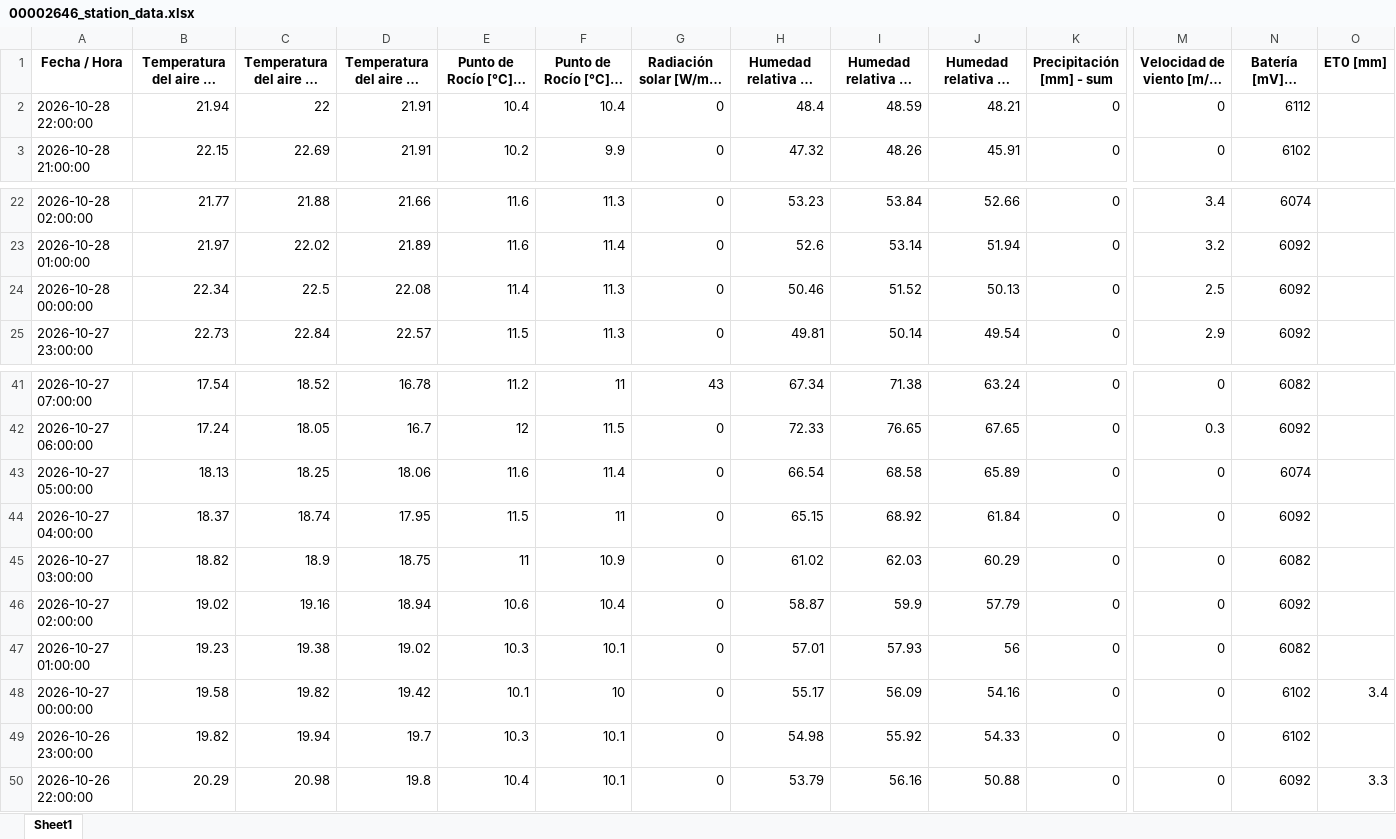
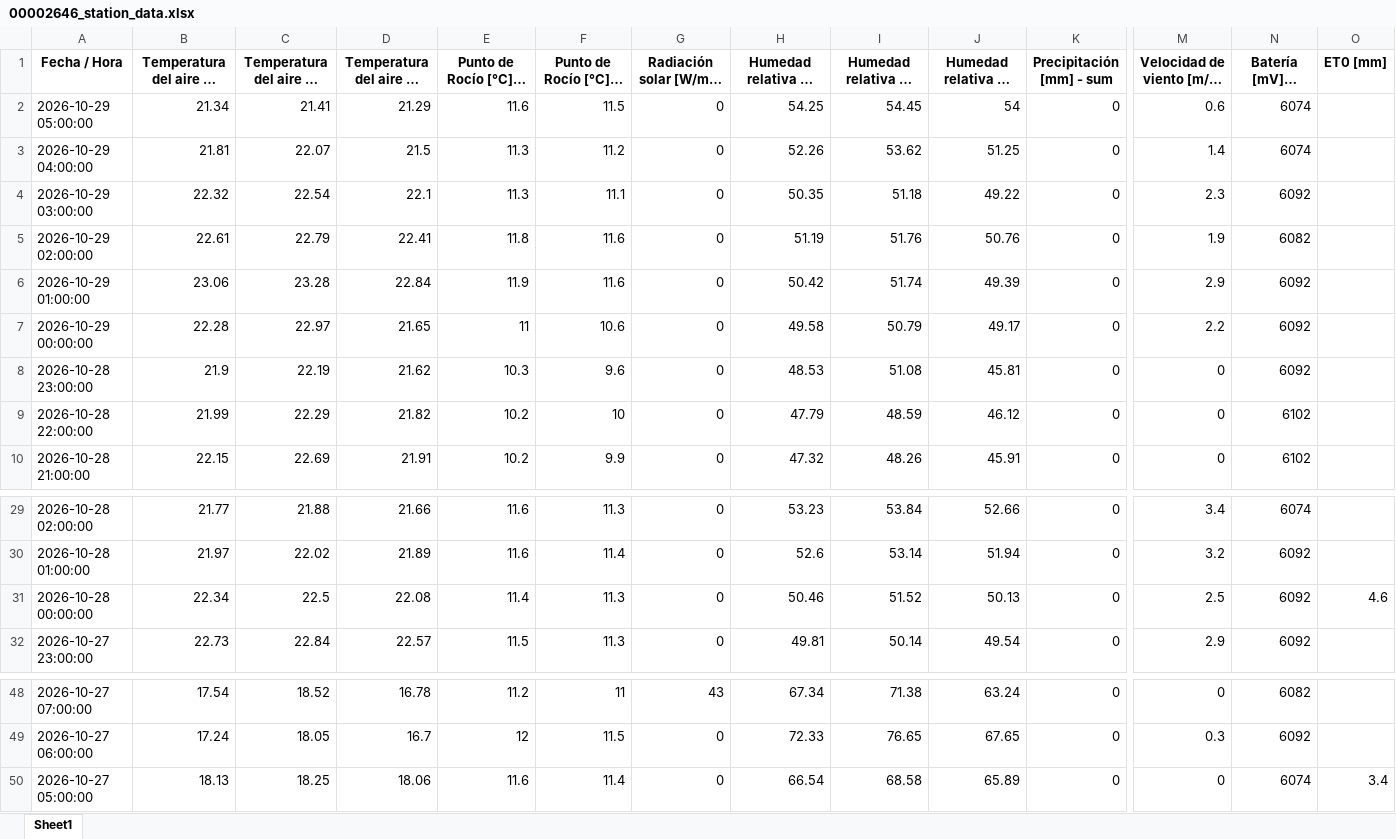
Before and after one commit to intasalta/imetos, an Excel workbook: 00002646_station_data.xlsx, sheet Sheet1, drawn as a sheet; only a part is shown, gaps mark what is left out; long unchanged cells end in …; values as stored, in another font and other column widths than the file's, no borders; removed rows and columns are numbered as before the commit, all else as after; rows hold the shown columns only; the diff names each change by its address in the sheet, - before the commit and + after, or states it on an @@ line.

```diff
--- a/00002646_station_data.xlsx (sheet Sheet1)
+++ b/00002646_station_data.xlsx (sheet Sheet1)
+row 2: 2026-10-29 05:00:00 | 21.34 | 21.41 | 21.29 | 11.6 | 11.5 | 0 | 54.25 | 54.45 | 54 | 0 | 0.6 | 6074
+row 3: 2026-10-29 04:00:00 | 21.81 | 22.07 | 21.5 | 11.3 | 11.2 | 0 | 52.26 | 53.62 | 51.25 | 0 | 1.4 | 6074
+row 4: 2026-10-29 03:00:00 | 22.32 | 22.54 | 22.1 | 11.3 | 11.1 | 0 | 50.35 | 51.18 | 49.22 | 0 | 2.3 | 6092
+row 5: 2026-10-29 02:00:00 | 22.61 | 22.79 | 22.41 | 11.8 | 11.6 | 0 | 51.19 | 51.76 | 50.76 | 0 | 1.9 | 6082
+row 6: 2026-10-29 01:00:00 | 23.06 | 23.28 | 22.84 | 11.9 | 11.6 | 0 | 50.42 | 51.74 | 49.39 | 0 | 2.9 | 6092
+row 7: 2026-10-29 00:00:00 | 22.28 | 22.97 | 21.65 | 11 | 10.6 | 0 | 49.58 | 50.79 | 49.17 | 0 | 2.2 | 6092
+row 8: 2026-10-28 23:00:00 | 21.9 | 22.19 | 21.62 | 10.3 | 9.6 | 0 | 48.53 | 51.08 | 45.81 | 0 | 0 | 6092
-B9: 21.94
+B9: 21.99
-C9: 22
+C9: 22.29
-D9: 21.91
+D9: 21.82
-E9 (Punto de Rocío [°C] - promedio): 10.4
+E9 (Punto de Rocío [°C] - promedio): 10.2
-F9 (Punto de Rocío [°C] - mín): 10.4
+F9 (Punto de Rocío [°C] - mín): 10
-H9: 48.4
+H9: 47.79
-J9 (Humedad relativa HC [%] - mín): 48.21
+J9 (Humedad relativa HC [%] - mín): 46.12
-N9 (Batería [mV] - última): 6112
+N9 (Batería [mV] - última): 6102
-O31 (ET0 [mm]): (empty)
+O31 (ET0 [mm]): 4.6
-O50 (ET0 [mm]): (empty)
+O50 (ET0 [mm]): 3.4
-row 44: 2026-10-27 04:00:00 | 18.37 | 18.74 | 17.95 | 11.5 | 11 | 0 | 65.15 | 68.92 | 61.84 | 0 | 0 | 6092
-row 45: 2026-10-27 03:00:00 | 18.82 | 18.9 | 18.75 | 11 | 10.9 | 0 | 61.02 | 62.03 | 60.29 | 0 | 0 | 6082
-row 46: 2026-10-27 02:00:00 | 19.02 | 19.16 | 18.94 | 10.6 | 10.4 | 0 | 58.87 | 59.9 | 57.79 | 0 | 0 | 6092
-row 47: 2026-10-27 01:00:00 | 19.23 | 19.38 | 19.02 | 10.3 | 10.1 | 0 | 57.01 | 57.93 | 56 | 0 | 0 | 6082
-row 48: 2026-10-27 00:00:00 | 19.58 | 19.82 | 19.42 | 10.1 | 10 | 0 | 55.17 | 56.09 | 54.16 | 0 | 0 | 6102 | 3.4
-row 49: 2026-10-26 23:00:00 | 19.82 | 19.94 | 19.7 | 10.3 | 10.1 | 0 | 54.98 | 55.92 | 54.33 | 0 | 0 | 6102
-row 50: 2026-10-26 22:00:00 | 20.29 | 20.98 | 19.8 | 10.4 | 10.1 | 0 | 53.79 | 56.16 | 50.88 | 0 | 0 | 6092 | 3.3
```
Also changed, not shown: 00002586_station_data.xlsx, 4 other files.
